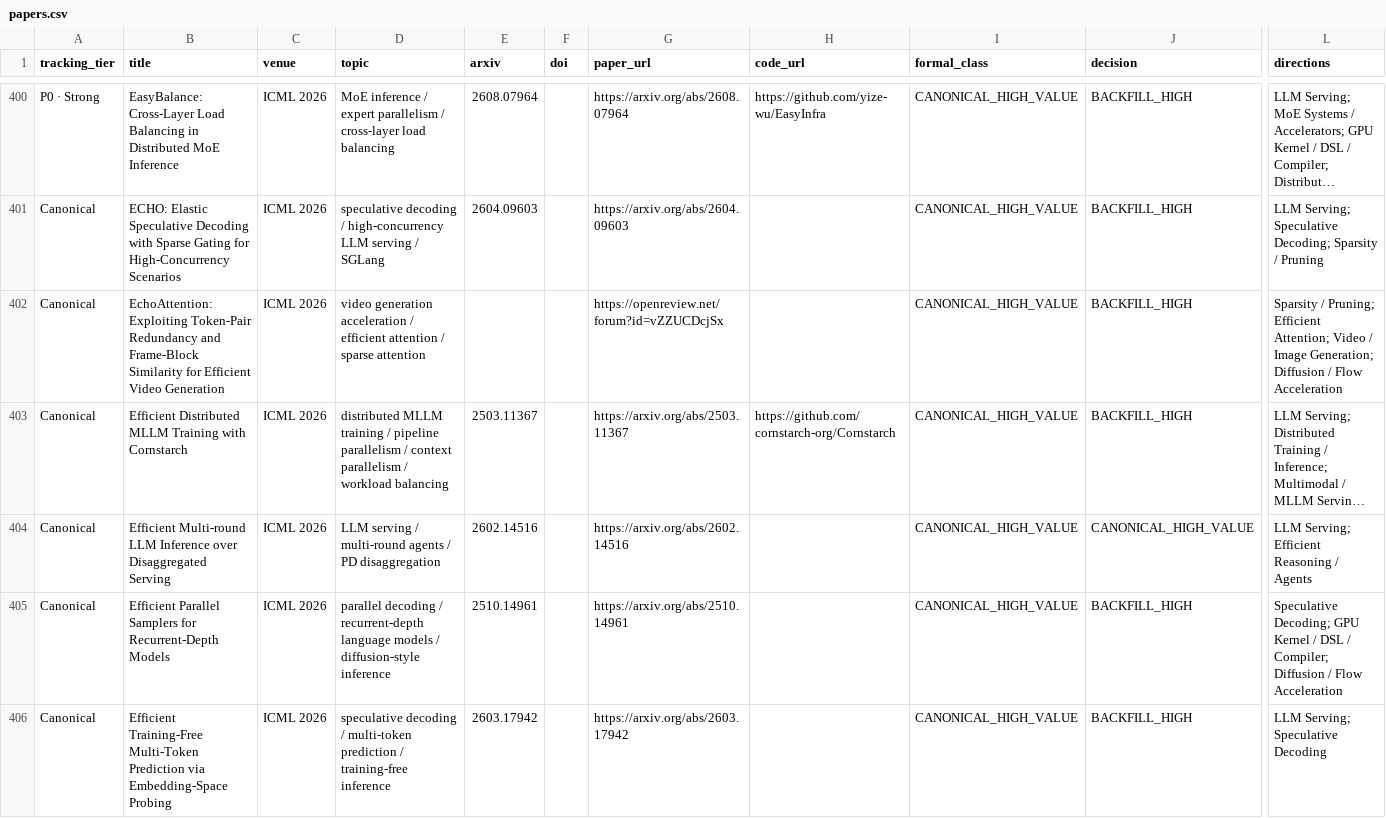
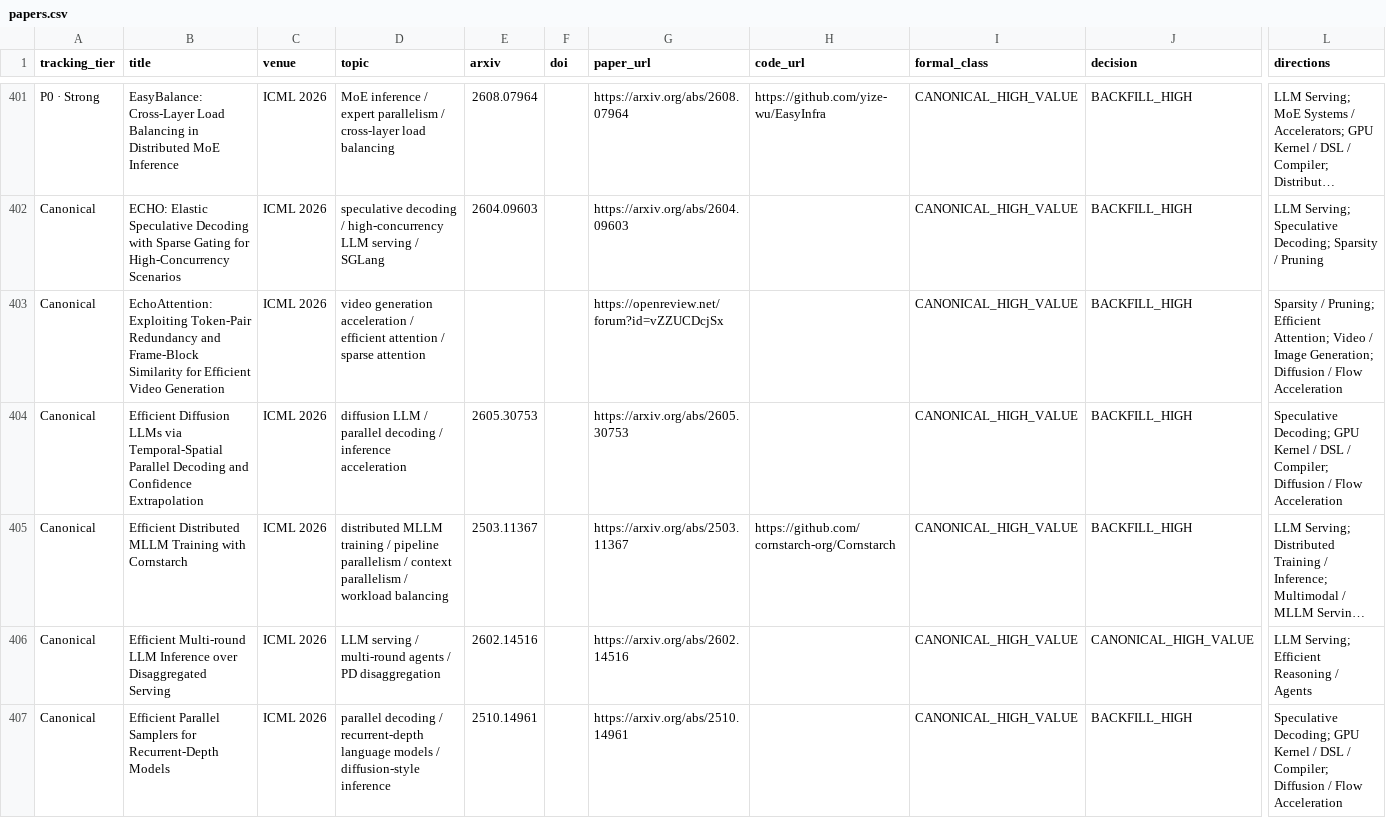
Before and after one commit to WangZhican/efficient-ml-landscape, a CSV file: data/papers.csv, drawn as a sheet; only a part is shown, gaps mark what is left out; the shorter side is filled out with more unchanged rows; long unchanged cells end in …; rows hold the shown columns only; the diff covers the shown part only; the diff names each change by its address in the sheet, - before the commit and + after, or states it on an @@ line.

```diff
--- a/data/papers.csv
+++ b/data/papers.csv
+row 404: Canonical | Efficient Diffusion LLMs via Temporal-Spatial Parallel Decoding and Confidence Extrapolation | ICML 2026 | diffusion LLM / parallel decoding / inference acceleration | 2605.30753 |  | https://arxiv.org/abs/2605.30753 |  | CANONICAL_HIGH_VALUE | BACKFILL_HIGH | Speculative Decoding; GPU Kernel / DSL / Compiler; Diffusion / Flow Acceleration
```
Also changed, not shown: 14 added rows elsewhere in this file, data/classical.csv, 21 other files.
